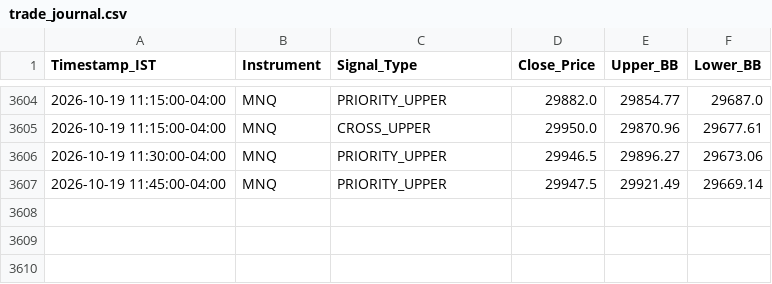
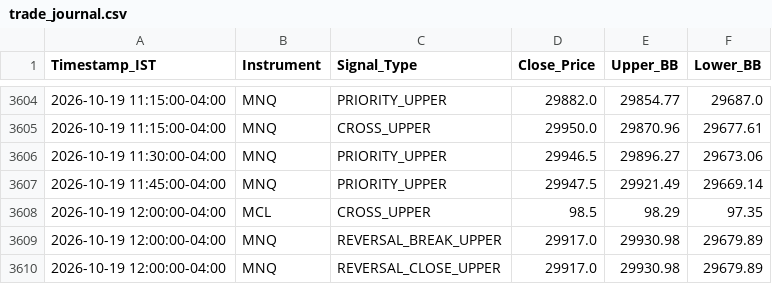
Before and after one commit to RohithBasha/Lucid-alters, a CSV file: trade_journal.csv, drawn as a sheet; only a part is shown, gaps mark what is left out.

```diff
--- a/trade_journal.csv
+++ b/trade_journal.csv
@@ -3607 +3607,4 @@ Timestamp_IST,Instrument,Signal_Type,Close_Price,Upper_BB,Lower_BB
 2026-10-19 11:45:00-04:00,MNQ,PRIORITY_UPPER,29947.5,29921.49,29669.14
+2026-10-19 12:00:00-04:00,MCL,CROSS_UPPER,98.5,98.29,97.35
+2026-10-19 12:00:00-04:00,MNQ,REVERSAL_BREAK_UPPER,29917.0,29930.98,29679.89
+2026-10-19 12:00:00-04:00,MNQ,REVERSAL_CLOSE_UPPER,29917.0,29930.98,29679.89
```
Also changed, not shown: 1 other file.
